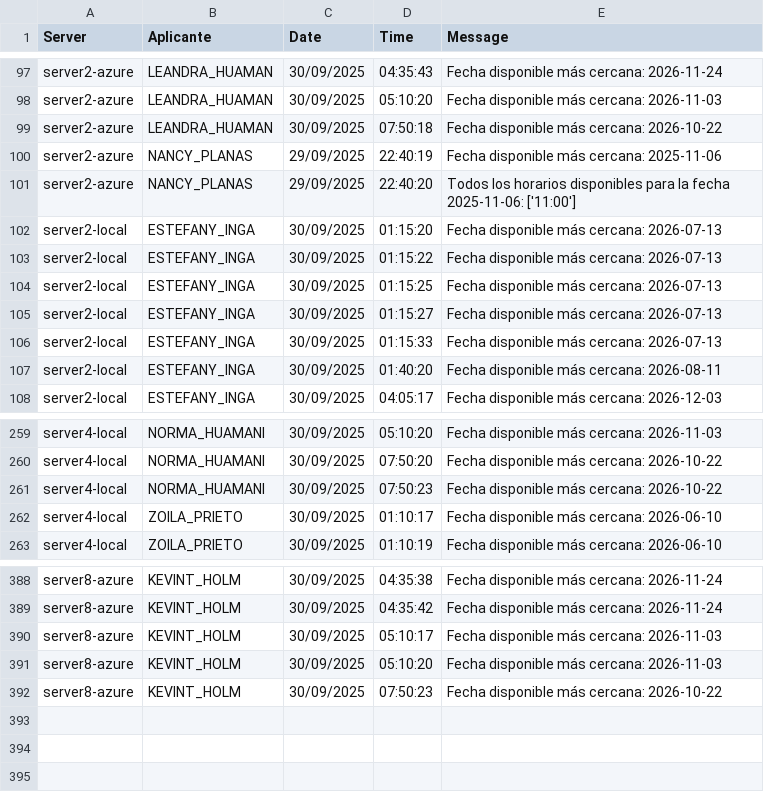
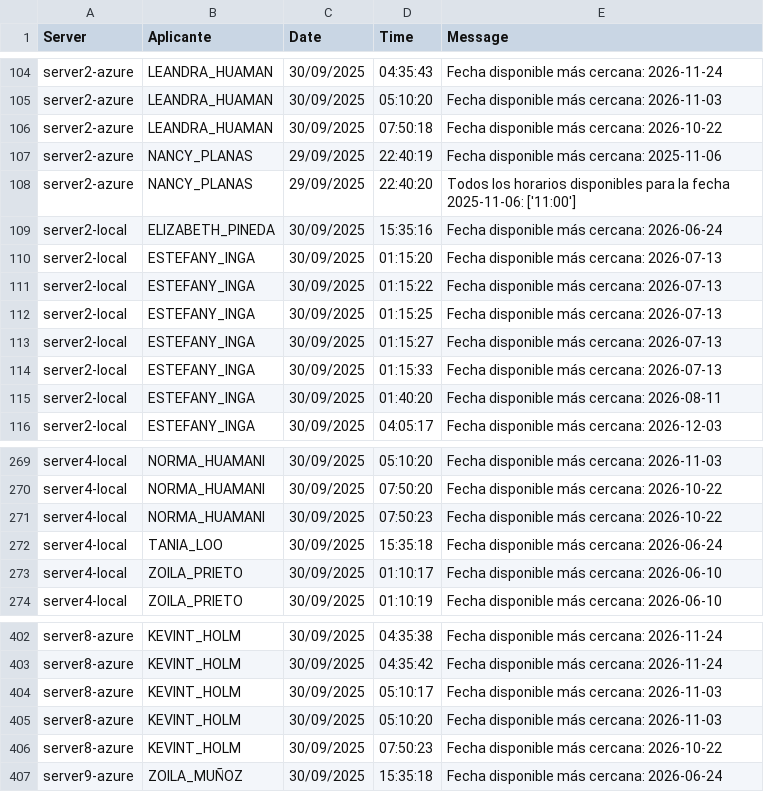
Before and after one commit to mcjha22025/disponibilidades, a CSV file: latest.csv, drawn as a sheet; only a part is shown, gaps mark what is left out; the diff covers the shown part only; the diff names each change by its address in the sheet, - before the commit and + after, or states it on an @@ line.

```diff
--- a/latest.csv
+++ b/latest.csv
+row 109: server2-local | ELIZABETH_PINEDA | 30/09/2025 | 15:35:16 | Fecha disponible más cercana: 2026-06-24
+row 272: server4-local | TANIA_LOO | 30/09/2025 | 15:35:18 | Fecha disponible más cercana: 2026-06-24
+row 407: server9-azure | ZOILA_MUÑOZ | 30/09/2025 | 15:35:18 | Fecha disponible más cercana: 2026-06-24
```
Also changed, not shown: 12 added rows elsewhere in this file.
